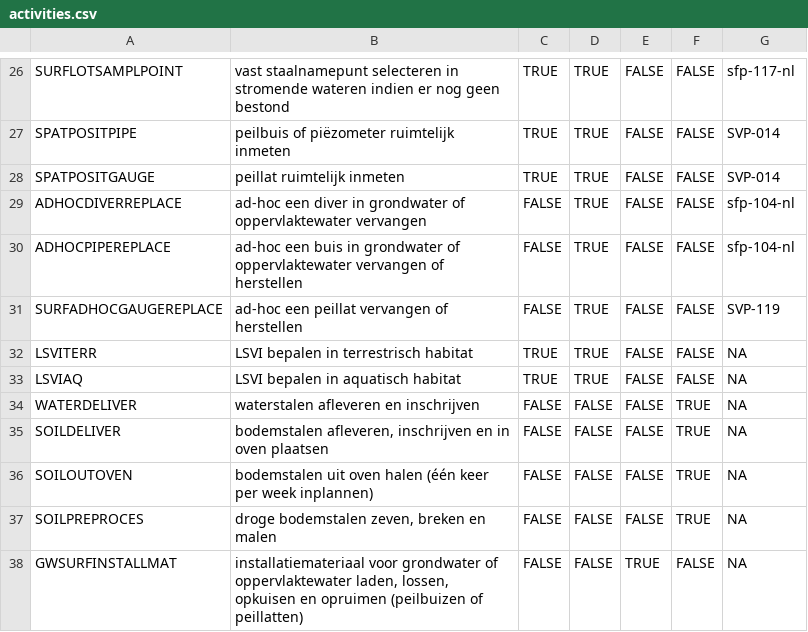
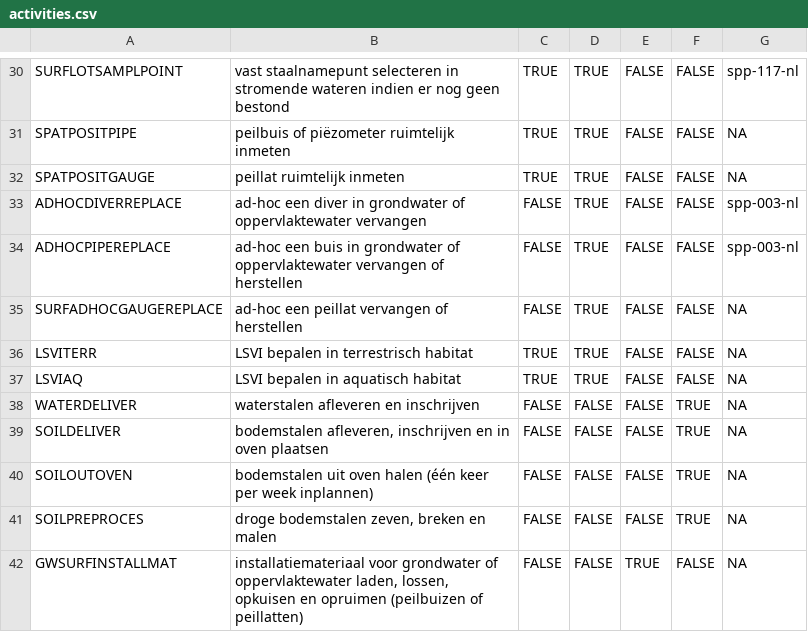
Before and after one commit to inbo/n2khab-mne-designs, a CSV file: 100_design_common/010_revisitplan/data/text/raw/activities.csv, drawn as a sheet; only a part is shown, gaps mark what is left out; addresses are those after the commit; the diff covers the shown part only; the diff names each change by its address in the sheet, - before the commit and + after, or states it on an @@ line.

```diff
--- a/100_design_common/010_revisitplan/data/text/raw/activities.csv
+++ b/100_design_common/010_revisitplan/data/text/raw/activities.csv
-G30: sfp-117-nl
+G30: spp-117-nl
-G31:G32: SVP-014
+G31:G32: NA
-G33:G34: sfp-104-nl
+G33:G34: spp-003-nl
-G35: SVP-119
+G35: NA
```
Also changed, not shown: 4 added rows and 16 edited cells elsewhere in this file, 1 other file.
